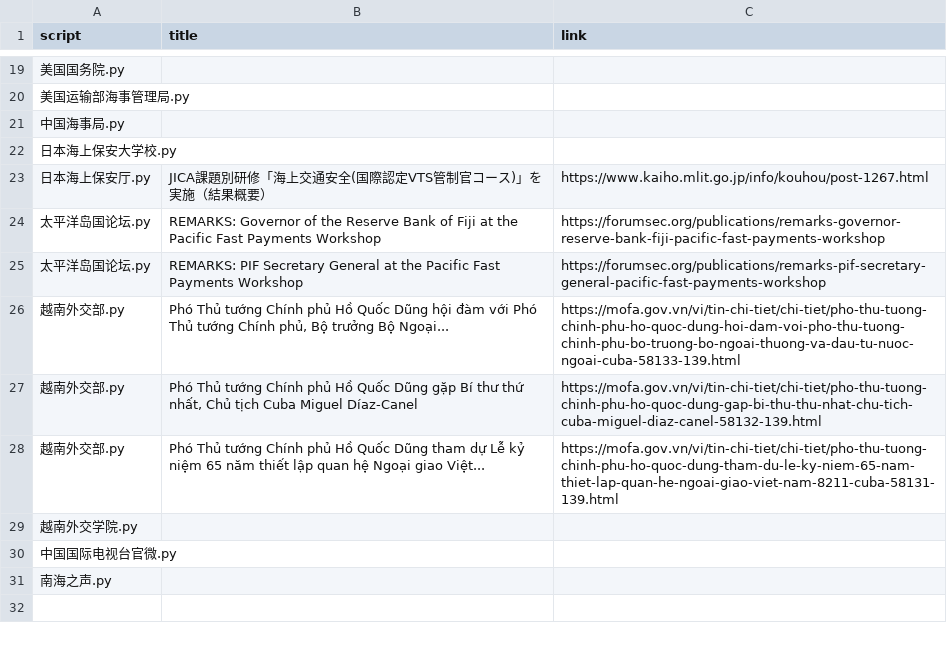
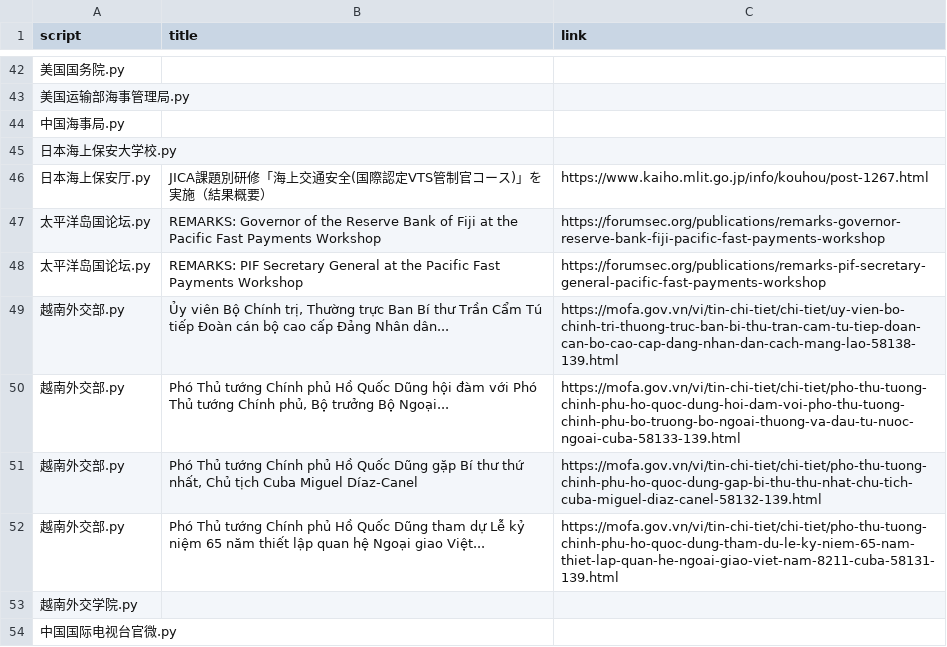
Before and after one commit to KACSH9/---, a CSV file: results_2025-12-03.csv, drawn as a sheet; only a part is shown, gaps mark what is left out; the shorter side is filled out with more unchanged rows; the diff covers the shown part only.

```diff
--- a/results_2025-12-03.csv
+++ b/results_2025-12-03.csv
@@ -25,2 +48,3 @@ script,title,link
 太平洋岛国论坛.py,REMARKS: PIF Secretary General at the Pacific Fast Payments Workshop,https://forumsec.org/publications/remarks-pif-secretary-general-pacific-fast-payments-workshop
+越南外交部.py,"Ủy viên Bộ Chính trị, Thường trực Ban Bí thư Trần Cẩm Tú tiếp Đoàn cán bộ cao cấp Đảng Nhân dân...",https://mofa.gov.vn/vi/tin-chi-tiet/chi-tiet/uy-vien-bo-chinh-tri-thuong-truc-ban-bi-thu-tran-cam-tu-tiep-doan-can-bo-cao-cap-dang-nhan-dan-cach-mang-lao-58138-139.html
 越南外交部.py,"Phó Thủ tướng Chính phủ Hồ Quốc Dũng hội đàm với Phó Thủ tướng Chính phủ, Bộ trưởng Bộ Ngoại...",https://mofa.gov.vn/vi/tin-chi-tiet/chi-tiet/pho-thu-tuong-chinh-phu-ho-quoc-dung-hoi-dam-voi-pho-thu-tuong-chinh-phu-bo-truong-bo-ngoai-thuong-va-dau-tu-nuoc-ngoai-cuba-58133-139.html
```
Also changed, not shown: 23 added rows elsewhere in this file.
